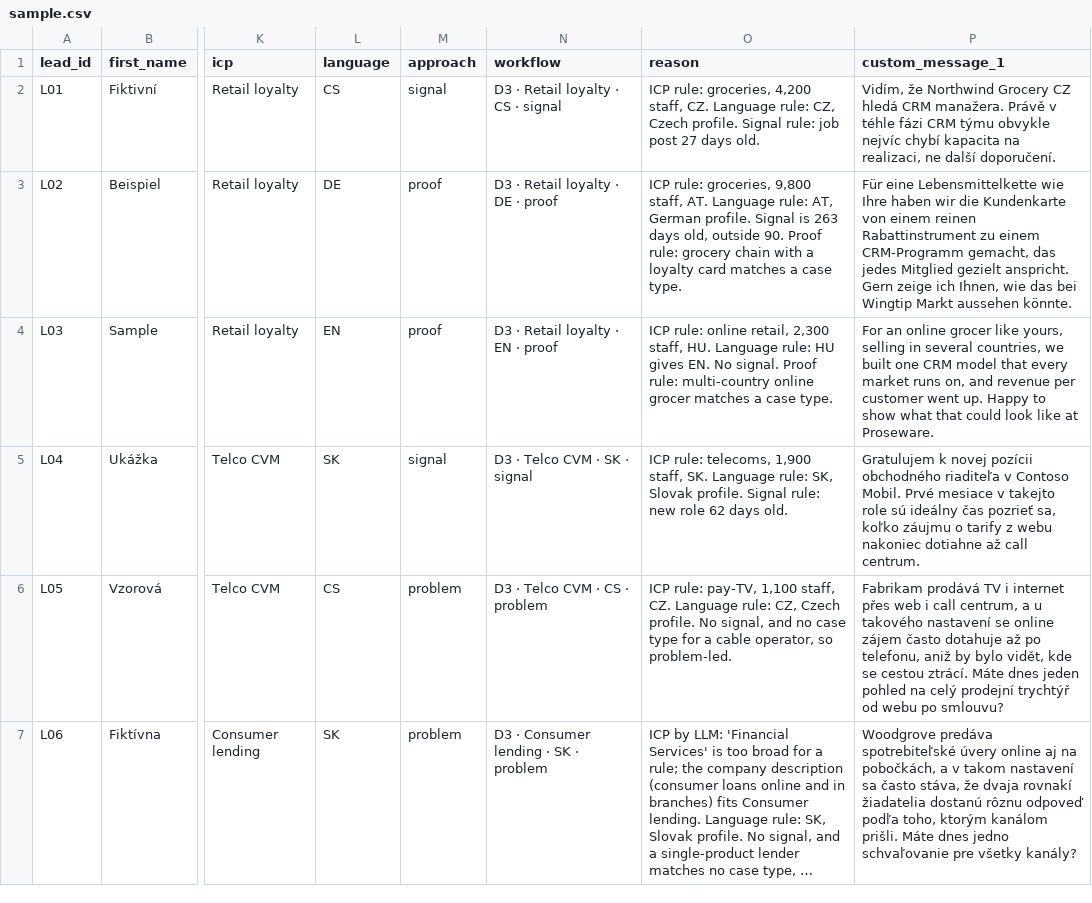
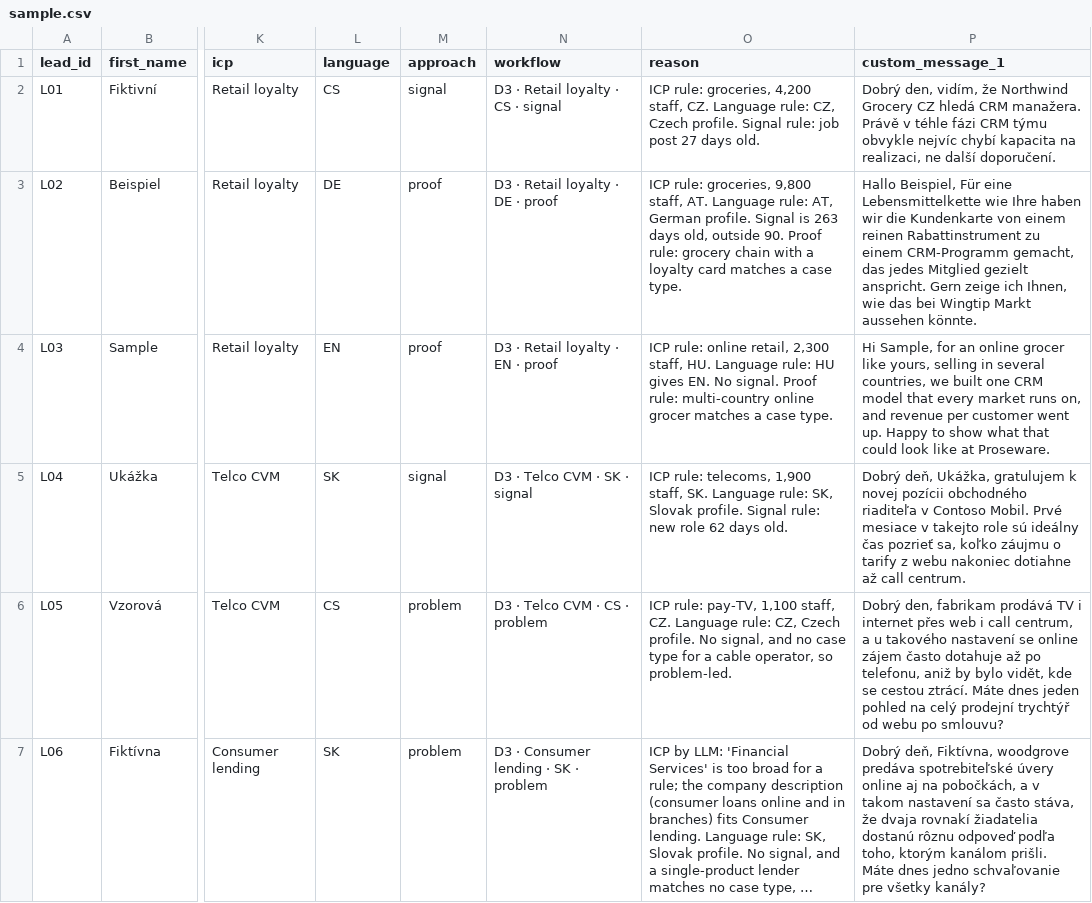
Before and after one commit to alderman-ai/Hire-Me-Hackathon, a CSV file: getsales/routing/sample.csv, drawn as a sheet; only a part is shown, gaps mark what is left out; long unchanged cells end in …; the diff covers the shown part only; the diff names each change by its address in the sheet, - before the commit and + after, or states it on an @@ line.

```diff
--- a/getsales/routing/sample.csv
+++ b/getsales/routing/sample.csv
-P2 (custom_message_1): Vidím, že Northwind…
+P2 (custom_message_1): Dobrý den, vidím, že Northwind…
-P3 (custom_message_1): Für eine…
+P3 (custom_message_1): Hallo Beispiel, Für eine…
-P4 (custom_message_1): For an online…
+P4 (custom_message_1): Hi Sample, for an online…
-P5 (custom_message_1): Gratulujem k novej…
+P5 (custom_message_1): Dobrý deň, Ukážka, gratulujem k novej…
-P6 (custom_message_1): Fabrikam prodává TV…
+P6 (custom_message_1): Dobrý den, fabrikam prodává TV…
-P7 (custom_message_1): Woodgrove predáva spotrebiteľské…
+P7 (custom_message_1): Dobrý deň, Fiktívna, woodgrove predáva spotrebiteľské…
```
Also changed, not shown: 5 edited cells elsewhere in this file.
